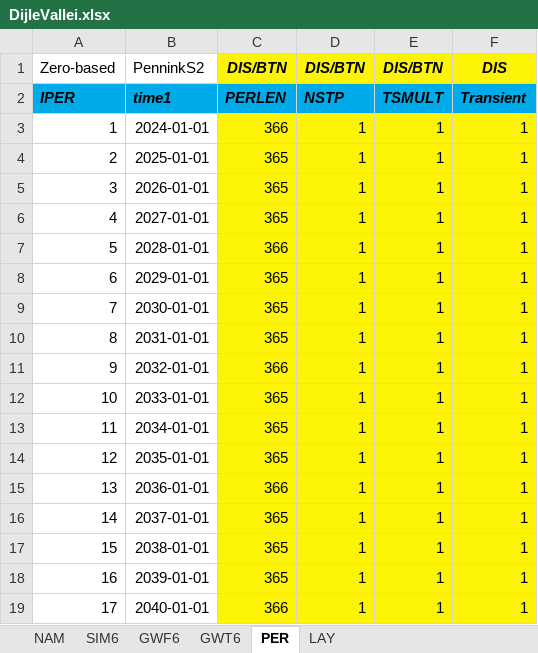
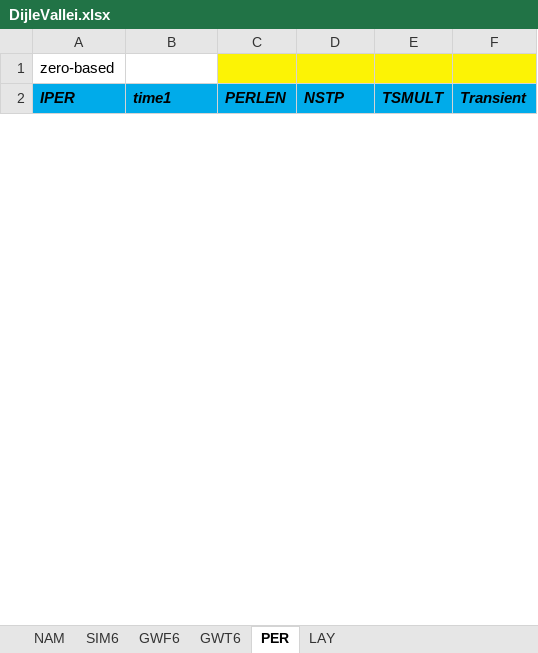
Before and after one commit to Olsthoorn/mf6lab, an Excel workbook: Projects/VoortoetsAGT/cases/Dijlevallei/DijleVallei.xlsx, sheet PER, drawn as a sheet; only a part is shown; values as stored, in another font and other column widths than the file's, no borders; removed rows and columns are numbered as before the commit, all else as after; the diff covers the shown part only; the diff names each change by its address in the sheet, - before the commit and + after, or states it on an @@ line.

```diff
--- a/Projects/VoortoetsAGT/cases/Dijlevallei/DijleVallei.xlsx (sheet PER)
+++ b/Projects/VoortoetsAGT/cases/Dijlevallei/DijleVallei.xlsx (sheet PER)
-row 1: Zero-based | PenninkS2 | DIS/BTN | DIS/BTN | DIS/BTN | DIS
+row 1: zero-based
-row 3: 1 | 2024-01-01 | 366 | 1 | 1 | 1
-row 4: 2 | 2025-01-01 | 365 | 1 | 1 | 1
-row 5: 3 | 2026-01-01 | 365 | 1 | 1 | 1
-row 6: 4 | 2027-01-01 | 365 | 1 | 1 | 1
-row 7: 5 | 2028-01-01 | 366 | 1 | 1 | 1
-row 8: 6 | 2029-01-01 | 365 | 1 | 1 | 1
-row 9: 7 | 2030-01-01 | 365 | 1 | 1 | 1
-row 10: 8 | 2031-01-01 | 365 | 1 | 1 | 1
-row 11: 9 | 2032-01-01 | 366 | 1 | 1 | 1
-row 12: 10 | 2033-01-01 | 365 | 1 | 1 | 1
-row 13: 11 | 2034-01-01 | 365 | 1 | 1 | 1
-row 14: 12 | 2035-01-01 | 365 | 1 | 1 | 1
-row 15: 13 | 2036-01-01 | 366 | 1 | 1 | 1
-row 16: 14 | 2037-01-01 | 365 | 1 | 1 | 1
-row 17: 15 | 2038-01-01 | 365 | 1 | 1 | 1
-row 18: 16 | 2039-01-01 | 365 | 1 | 1 | 1
-row 19: 17 | 2040-01-01 | 366 | 1 | 1 | 1
```
Also changed, not shown: 1 added row and 13 removed rows elsewhere in this sheet, sheet NAM, sheet GWF6, Projects/VoortoetsAGT/cases/Generic/Generic.xlsx, Projects/VoortoetsAGT/cases/ZwaerteVallei/ZwaerteVallei.xlsx, 55 other files.
